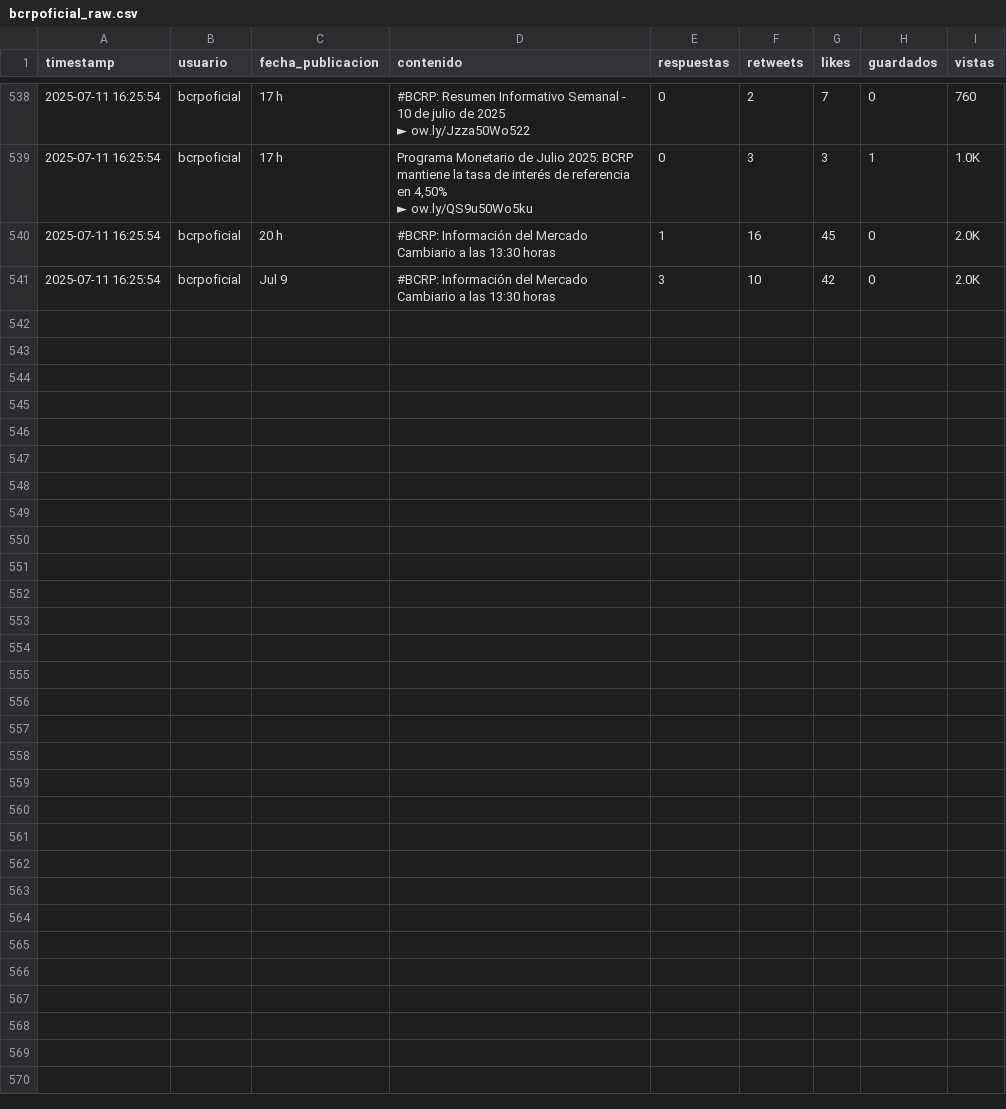
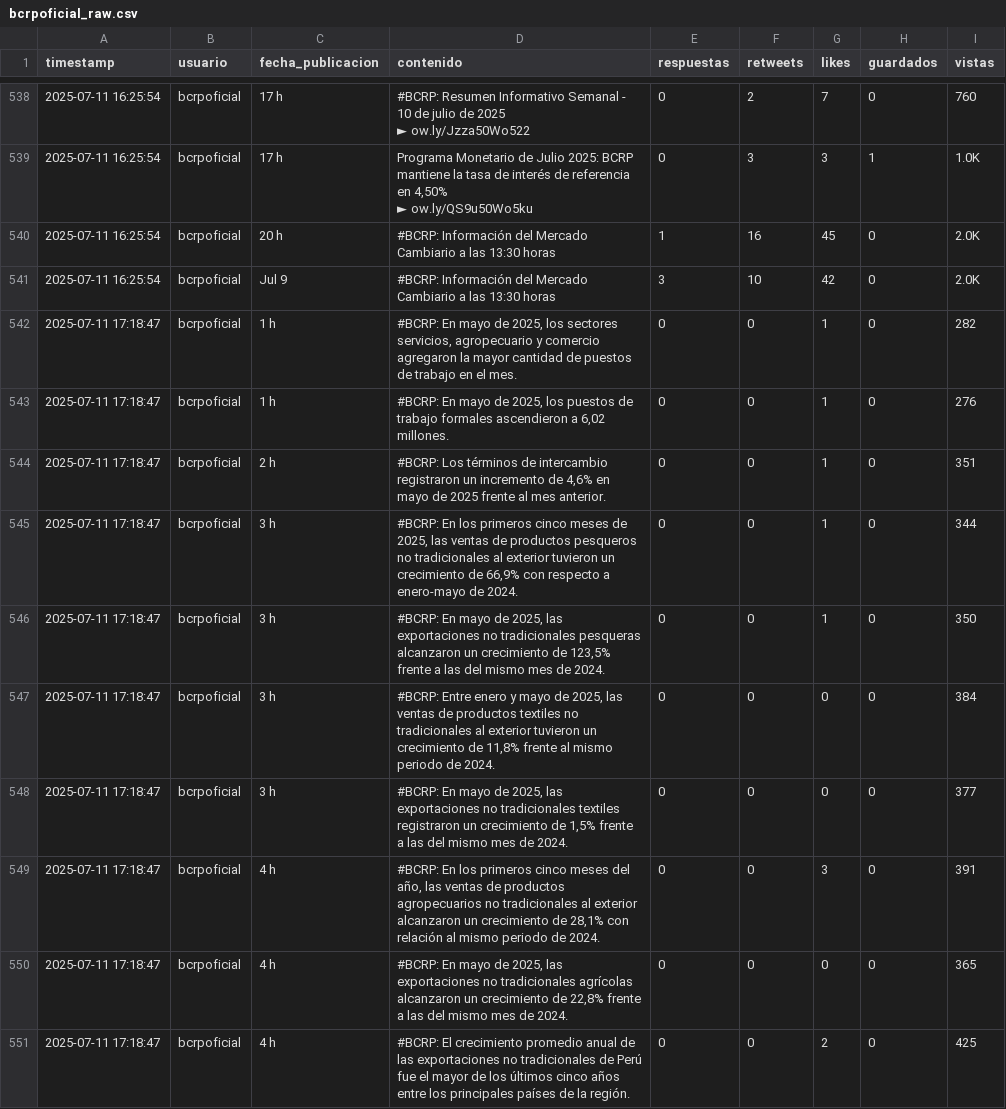
Before and after one commit to Seteley/social-media-prediction-model, a CSV file: data/bcrpoficial_raw.csv, drawn as a sheet; only a part is shown, gaps mark what is left out; the diff covers the shown part only.

```diff
--- a/data/bcrpoficial_raw.csv
+++ b/data/bcrpoficial_raw.csv
@@ -607 +607,11 @@ timestamp,usuario,fecha_publicacion,contenido,respuestas,retweets,likes,guardado
 2025-07-11 16:25:54,bcrpoficial,Jul 9,#BCRP: Información del Mercado Cambiario a las 13:30 horas,3,10,42,0,2.0K
+2025-07-11 17:18:47,bcrpoficial,1 h,"#BCRP: En mayo de 2025, los sectores servicios, agropecuario y comercio agregaron la mayor cantidad de puestos de trabajo en el mes.",0,0,1,0,282
+2025-07-11 17:18:47,bcrpoficial,1 h,"#BCRP: En mayo de 2025, los puestos de trabajo formales ascendieron a 6,02 millones.",0,0,1,0,276
+2025-07-11 17:18:47,bcrpoficial,2 h,"#BCRP: Los términos de intercambio registraron un incremento de 4,6% en mayo de 2025 frente al mes anterior.",0,0,1,0,351
+2025-07-11 17:18:47,bcrpoficial,3 h,"#BCRP: En los primeros cinco meses de 2025, las ventas de productos pesqueros no tradicionales al exterior tuvieron un crecimiento de 66,9% con respecto a enero-mayo de 2024.",0,0,1,0,344
+2025-07-11 17:18:47,bcrpoficial,3 h,"#BCRP: En mayo de 2025, las exportaciones no tradicionales pesqueras alcanzaron un crecimiento de 123,5% frente a las del mismo mes de 2024.",0,0,1,0,350
+2025-07-11 17:18:47,bcrpoficial,3 h,"#BCRP: Entre enero y mayo de 2025, las ventas de productos textiles no tradicionales al exterior tuvieron un crecimiento de 11,8% frente al mismo periodo de 2024.",0,0,0,0,384
+2025-07-11 17:18:47,bcrpoficial,3 h,"#BCRP: En mayo de 2025, las exportaciones no tradicionales textiles registraron un crecimiento de 1,5% frente a las del mismo mes de 2024.",0,0,0,0,377
+2025-07-11 17:18:47,bcrpoficial,4 h,"#BCRP: En los primeros cinco meses del año, las ventas de productos agropecuarios no tradicionales al exterior alcanzaron un crecimiento de 28,1% con relación al mismo periodo de 2024.",0,0,3,0,391
+2025-07-11 17:18:47,bcrpoficial,4 h,"#BCRP: En mayo de 2025, las exportaciones no tradicionales agrícolas alcanzaron un crecimiento de 22,8% frente a las del mismo mes de 2024.",0,0,0,0,365
+2025-07-11 17:18:47,bcrpoficial,4 h,#BCRP: El crecimiento promedio anual de las exportaciones no tradicionales de Perú fue el mayor de los últimos cinco años entre los principales países de la región.,0,0,2,0,425
```
Also changed, not shown: 10 added rows elsewhere in this file, data/BanBif_raw.csv, data/BancodelaNacion_raw.csv, 29 other files.
